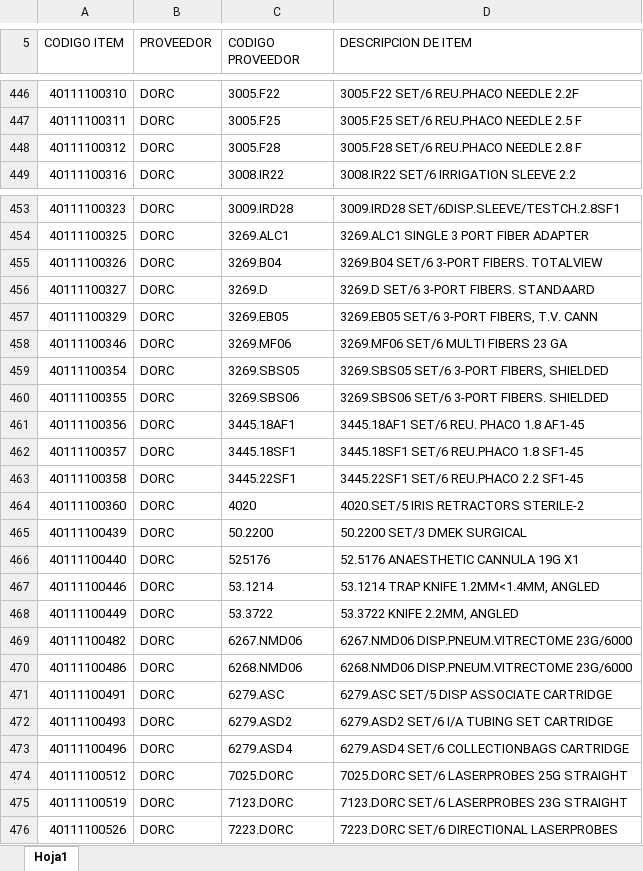
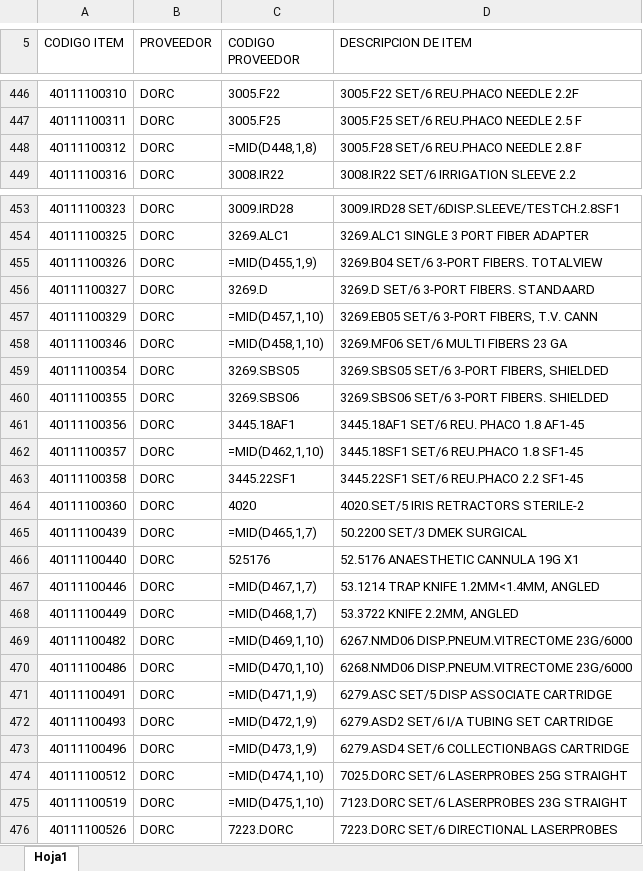
Before and after one commit to jesusrfr3008-hub/suite-logistica, an Excel workbook: codigos_ergopyme_homologacion.xlsx, sheet Hoja1, drawn as a sheet; only a part is shown, gaps mark what is left out; values as stored, in another font and other column widths than the file's, no borders; formulas without a stored value are shown as written; conditional formats not drawn; the diff covers the shown part only; the diff names each change by its address in the sheet, - before the commit and + after, or states it on an @@ line.

```diff
--- a/codigos_ergopyme_homologacion.xlsx (sheet Hoja1)
+++ b/codigos_ergopyme_homologacion.xlsx (sheet Hoja1)
-C448 (CODIGO PROVEEDOR): 3005.F28
+C448 (CODIGO PROVEEDOR): =MID(D448,1,8)
-C455 (CODIGO PROVEEDOR): 3269.B04
+C455 (CODIGO PROVEEDOR): =MID(D455,1,9)
-C457 (CODIGO PROVEEDOR): 3269.EB05
+C457 (CODIGO PROVEEDOR): =MID(D457,1,10)
-C458 (CODIGO PROVEEDOR): 3269.MF06
+C458 (CODIGO PROVEEDOR): =MID(D458,1,10)
-C462 (CODIGO PROVEEDOR): 3445.18SF1
+C462 (CODIGO PROVEEDOR): =MID(D462,1,10)
-C465 (CODIGO PROVEEDOR): 50.2200
+C465 (CODIGO PROVEEDOR): =MID(D465,1,7)
-C467 (CODIGO PROVEEDOR): 53.1214
+C467 (CODIGO PROVEEDOR): =MID(D467,1,7)
-C468 (CODIGO PROVEEDOR): 53.3722
+C468 (CODIGO PROVEEDOR): =MID(D468,1,7)
-C469 (CODIGO PROVEEDOR): 6267.NMD06
+C469 (CODIGO PROVEEDOR): =MID(D469,1,10)
-C470 (CODIGO PROVEEDOR): 6268.NMD06
+C470 (CODIGO PROVEEDOR): =MID(D470,1,10)
-C471 (CODIGO PROVEEDOR): 6279.ASC
+C471 (CODIGO PROVEEDOR): =MID(D471,1,9)
-C472 (CODIGO PROVEEDOR): 6279.ASD2
+C472 (CODIGO PROVEEDOR): =MID(D472,1,9)
-C473 (CODIGO PROVEEDOR): 6279.ASD4
+C473 (CODIGO PROVEEDOR): =MID(D473,1,9)
-C474 (CODIGO PROVEEDOR): 7025.DORC
+C474 (CODIGO PROVEEDOR): =MID(D474,1,10)
-C475 (CODIGO PROVEEDOR): 7123.DORC
+C475 (CODIGO PROVEEDOR): =MID(D475,1,10)
```
Also changed, not shown: 5 added rows and 44 edited cells elsewhere in this sheet, Listado codigos lentes medicontur.xlsx, 6 other files.
